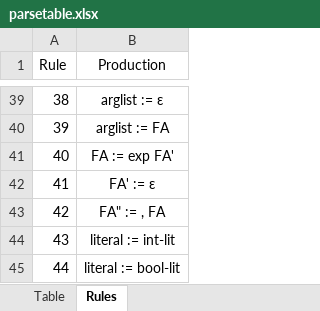
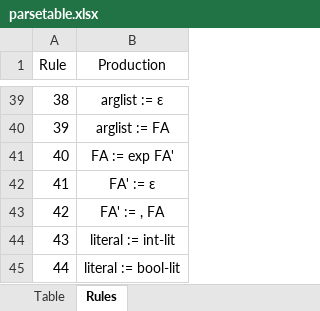
Before and after one commit to Petron84/Klein-compiler, an Excel workbook: doc/parsetable.xlsx, sheet Rules, drawn as a sheet; only a part is shown, gaps mark what is left out; values as stored, in another font and other column widths than the file's, no borders; the diff names each change by its address in the sheet, - before the commit and + after, or states it on an @@ line.

```diff
--- a/doc/parsetable.xlsx (sheet Rules)
+++ b/doc/parsetable.xlsx (sheet Rules)
-B43 (Production): FA" := , FA
+B43 (Production): FA' := , FA
```
Also changed, not shown: sheet Table, 17 other files.
